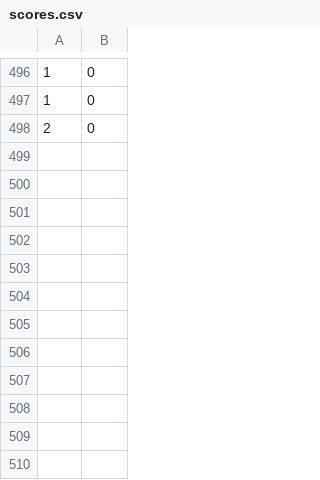
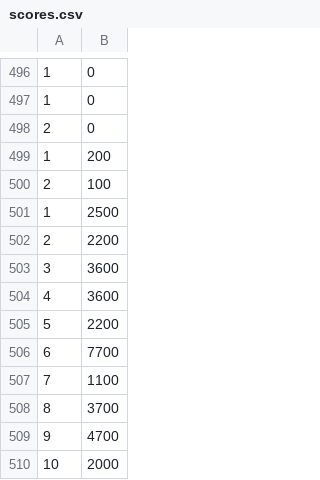
Before and after one commit to Hookz/pentominoes, a CSV file: src/scores.csv, drawn as a sheet; only a part is shown, gaps mark what is left out.

```diff
--- a/src/scores.csv
+++ b/src/scores.csv
@@ -498 +498,13 @@
 2,0
+1,200
+2,100
+1,2500
+2,2200
+3,3600
+4,3600
+5,2200
+6,7700
+7,1100
+8,3700
+9,4700
+10,2000
```
Also changed, not shown: 2 other files.
